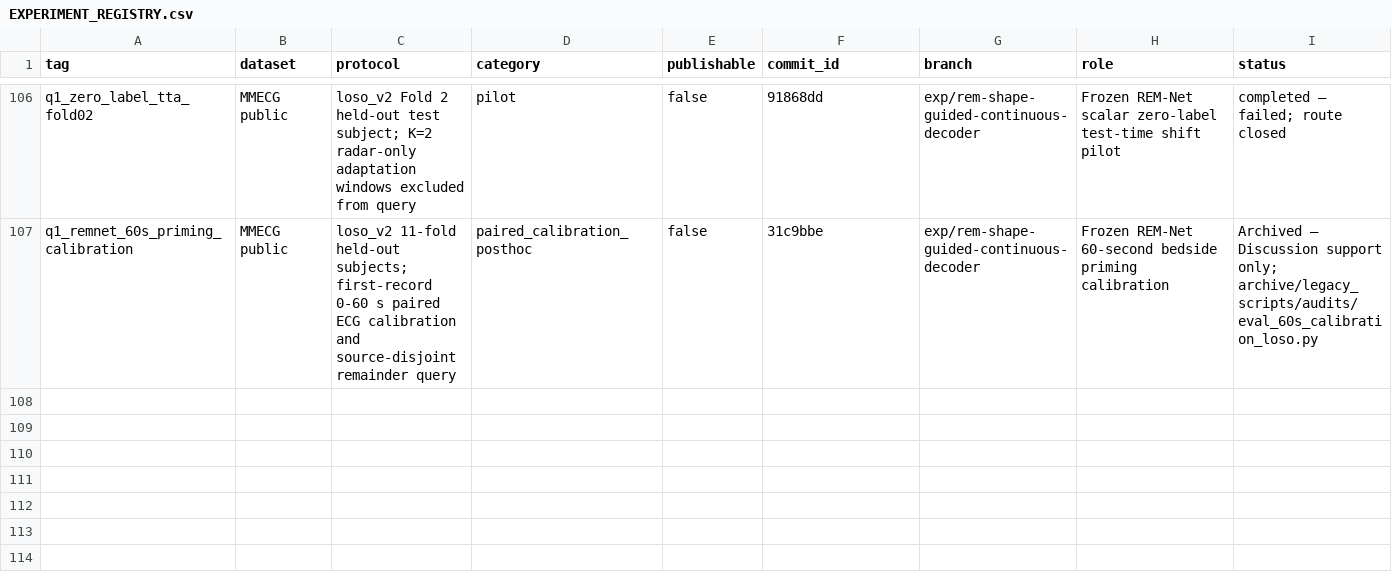
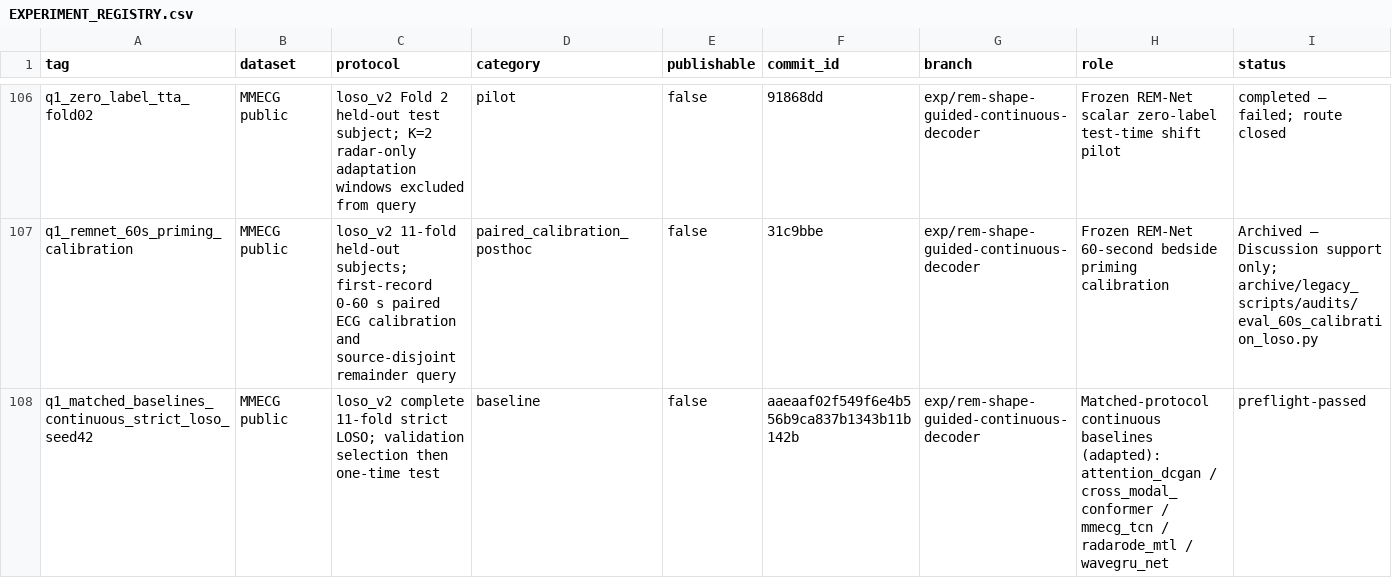
Before and after one commit to XiaoJin0501/BeatAware-Radar2ECGNet, a CSV file: experiments_mmecg/EXPERIMENT_REGISTRY.csv, drawn as a sheet; only a part is shown, gaps mark what is left out; rows hold the shown columns only; the diff names each change by its address in the sheet, - before the commit and + after, or states it on an @@ line.

```diff
--- a/experiments_mmecg/EXPERIMENT_REGISTRY.csv
+++ b/experiments_mmecg/EXPERIMENT_REGISTRY.csv
+row 108: q1_matched_baselines_continuous_strict_loso_seed42 | MMECG public | loso_v2 complete 11-fold strict LOSO; validation selection then one-time test | baseline | false | aaeaaf02f549f6e4b556b9ca837b1343b11b142b | exp/rem-shape-guided-continuous-decoder | Matched-protocol continuous baselines (adapted): attention_dcgan / cross_modal_conformer / mmecg_tcn / radarode_mtl / wavegru_net | preflight-passed
```
Also changed, not shown: 5 other files.
